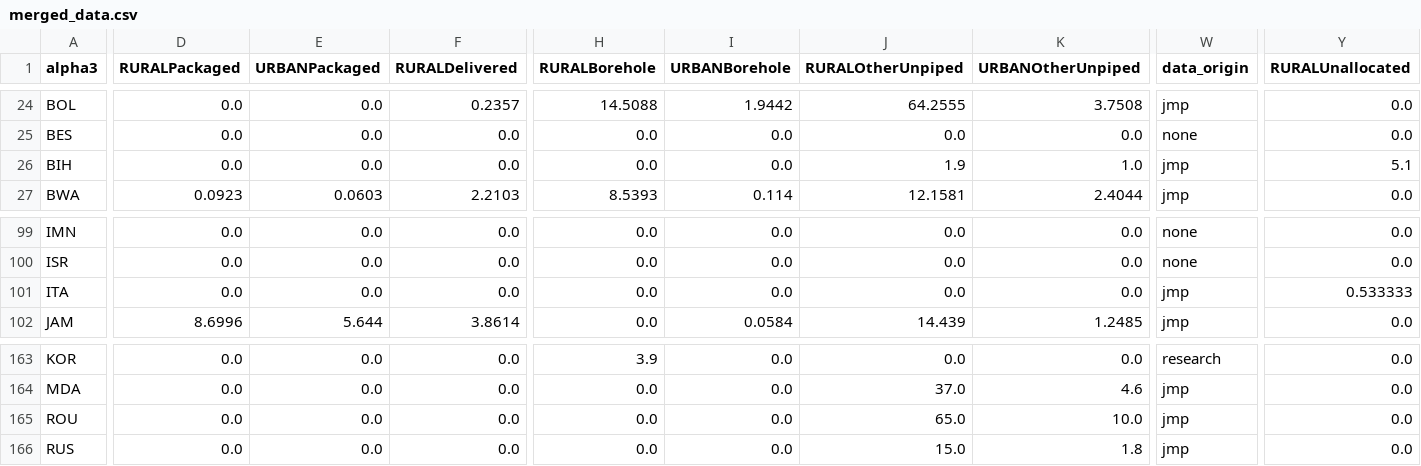
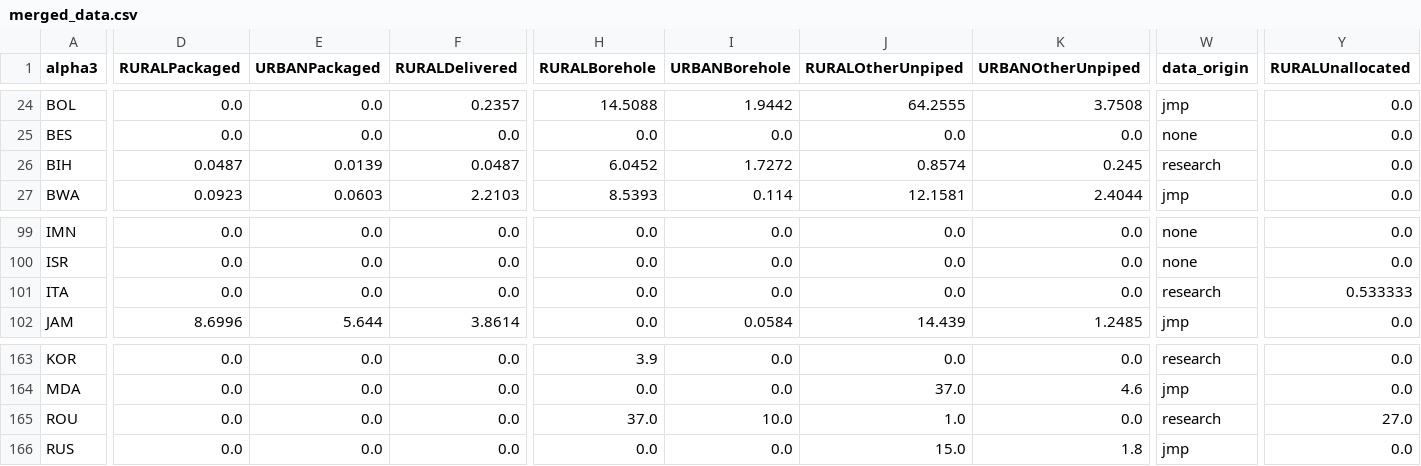
Before and after one commit to allfed/water-access, a CSV file: data/processed/merged_data.csv, drawn as a sheet; only a part is shown, gaps mark what is left out; the diff covers the shown part only; the diff names each change by its address in the sheet, - before the commit and + after, or states it on an @@ line.

```diff
--- a/data/processed/merged_data.csv
+++ b/data/processed/merged_data.csv
-D26 (RURALPackaged): 0.0
+D26 (RURALPackaged): 0.0487
-E26 (URBANPackaged): 0.0
+E26 (URBANPackaged): 0.0139
-F26 (RURALDelivered): 0.0
+F26 (RURALDelivered): 0.0487
-H26 (RURALBorehole): 0.0
+H26 (RURALBorehole): 6.0452
-I26 (URBANBorehole): 0.0
+I26 (URBANBorehole): 1.7272
-J26 (RURALOtherUnpiped): 1.9
+J26 (RURALOtherUnpiped): 0.8574
-K26 (URBANOtherUnpiped): 1.0
+K26 (URBANOtherUnpiped): 0.245
-W26 (data_origin): jmp
+W26 (data_origin): research
-Y26 (RURALUnallocated): 5.1
+Y26 (RURALUnallocated): 0.0
-W101 (data_origin): jmp
+W101 (data_origin): research
-H165 (RURALBorehole): 0.0
+H165 (RURALBorehole): 37.0
-I165 (URBANBorehole): 0.0
+I165 (URBANBorehole): 10.0
-J165 (RURALOtherUnpiped): 65.0
+J165 (RURALOtherUnpiped): 1.0
-K165 (URBANOtherUnpiped): 10.0
+K165 (URBANOtherUnpiped): 0.0
-W165 (data_origin): jmp
+W165 (data_origin): research
-Y165 (RURALUnallocated): 0.0
+Y165 (RURALUnallocated): 27.0
```
Also changed, not shown: 2 edited cells elsewhere in this file, data/processed/semi-processed/jmp_source_breakdown_errors.csv, data/processed/semi-processed/jmp_source_breakdown_latest.csv, 10 other files.
